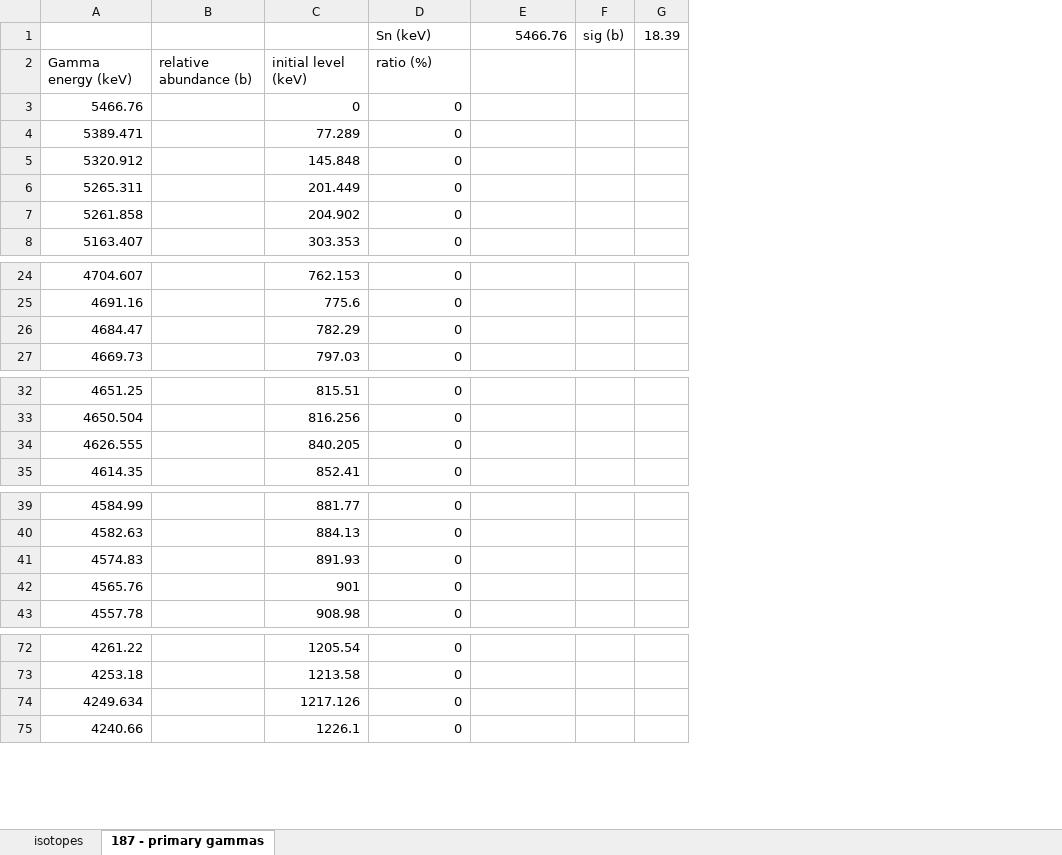
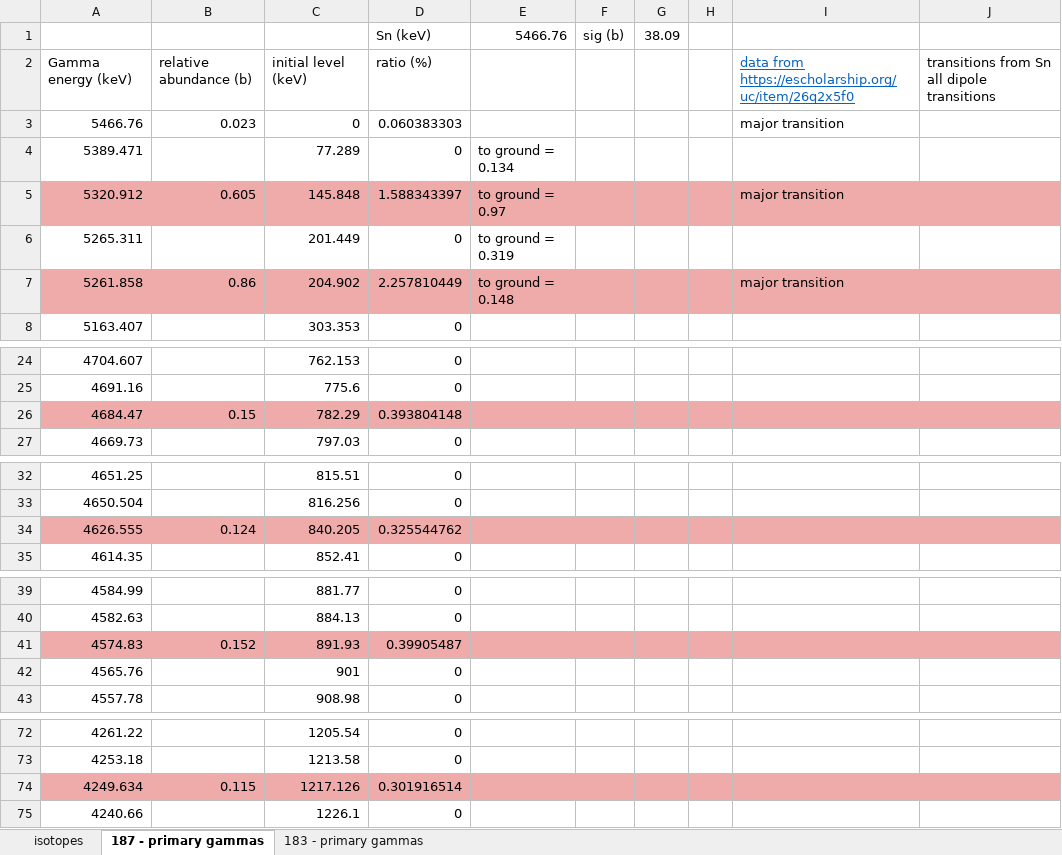
Before and after one commit to villano-lab/nrCascadeSim, an Excel workbook: levelfiles/spreadsheet/tungsten.xlsx, sheet 187 - primary gammas, drawn as a sheet; only a part is shown, gaps mark what is left out; values as stored, in another font and other column widths than the file's, no borders; removed rows and columns are numbered as before the commit, all else as after; the diff covers the shown part only; the diff names each change by its address in the sheet, - before the commit and + after, or states it on an @@ line.

Commit message:
started new pages for W-183 and W-184

```diff
--- a/levelfiles/spreadsheet/tungsten.xlsx (sheet 187 - primary gammas)
+++ b/levelfiles/spreadsheet/tungsten.xlsx (sheet 187 - primary gammas)
+sheet tab: 183 - primary gammas
-column G, row 1: 18.39
+column G, row 1: 38.09
+column H, empty
+column I, rows 2-7: data from https://escholarship.org/uc/item/26q2x5f0 | major transition |  | major transition |  | major transition
+column J, row 2: transitions from Sn all dipole transitions
-B3: (empty)
+B3: 0.023
-D3: 0
+D3: 0.060383303
-E4: (empty)
+E4: to ground = 0.134
-A5:F5 fill: none
+A5:F5 fill: #EEABA9
-B5: (empty)
+B5: 0.605
-D5: 0
+D5: 1.588343397
-E5: (empty)
+E5: to ground = 0.97
-E6: (empty)
+E6: to ground = 0.319
-A7:F7 fill: none
+A7:F7 fill: #EEABA9
-B7: (empty)
+B7: 0.86
-D7: 0
+D7: 2.257810449
-E7: (empty)
+E7: to ground = 0.148
-A26:F26 fill: none
+A26:F26 fill: #EEABA9
-B26: (empty)
+B26: 0.15
-D26: 0
+D26: 0.393804148
-A34:F34 fill: none
+A34:F34 fill: #EEABA9
-B34: (empty)
+B34: 0.124
-D34: 0
+D34: 0.325544762
-A41:F41 fill: none
+A41:F41 fill: #EEABA9
-B41: (empty)
+B41: 0.152
-D41: 0
+D41: 0.39905487
-A74:F74 fill: none
+A74:F74 fill: #EEABA9
-B74: (empty)
+B74: 0.115
-D74: 0
+D74: 0.301916514
```
Also changed, not shown: 2 added rows and 1 edited cell elsewhere in this sheet.
